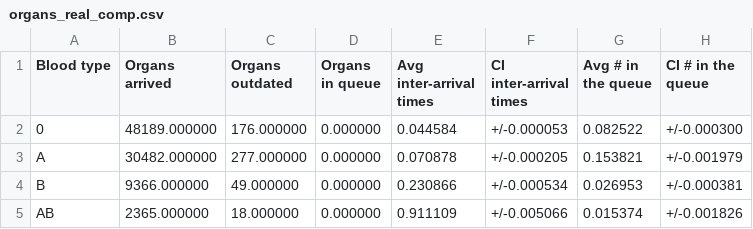
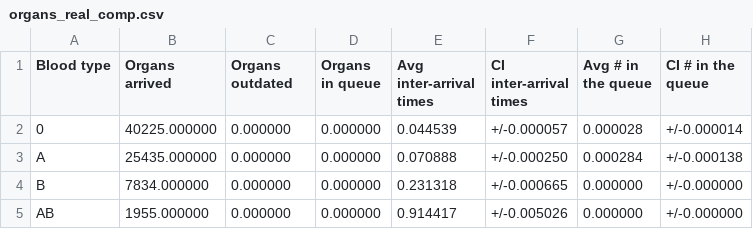
Before and after one commit to livias1726/PMCSN_Project, a CSV file: output/organs_real_comp.csv, drawn as a sheet.

```diff
--- a/output/organs_real_comp.csv
+++ b/output/organs_real_comp.csv
@@ -1,5 +1,5 @@
 Blood type,Organs arrived,Organs outdated,Organs in queue,Avg inter-arrival times,CI inter-arrival times,Avg # in the queue,CI # in the queue
-0,48189.000000,176.000000,0.000000,0.044584,+/-0.000053,0.082522,+/-0.000300
-A,30482.000000,277.000000,0.000000,0.070878,+/-0.000205,0.153821,+/-0.001979
-B,9366.000000,49.000000,0.000000,0.230866,+/-0.000534,0.026953,+/-0.000381
-AB,2365.000000,18.000000,0.000000,0.911109,+/-0.005066,0.015374,+/-0.001826
+0,40225.000000,0.000000,0.000000,0.044539,+/-0.000057,0.000028,+/-0.000014
+A,25435.000000,0.000000,0.000000,0.070888,+/-0.000250,0.000284,+/-0.000138
+B,7834.000000,0.000000,0.000000,0.231318,+/-0.000665,0.000000,+/-0.000000
+AB,1955.000000,0.000000,0.000000,0.914417,+/-0.005026,0.000000,+/-0.000000
```
Also changed, not shown: output/organs_real_id.csv, output/transplant_real_comp.csv, 9 other files.
